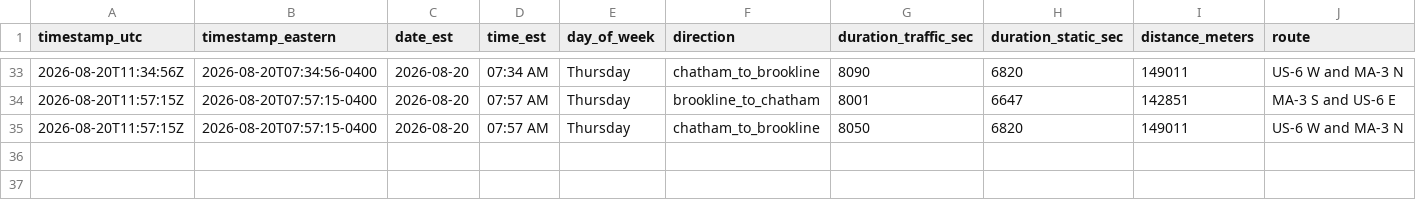
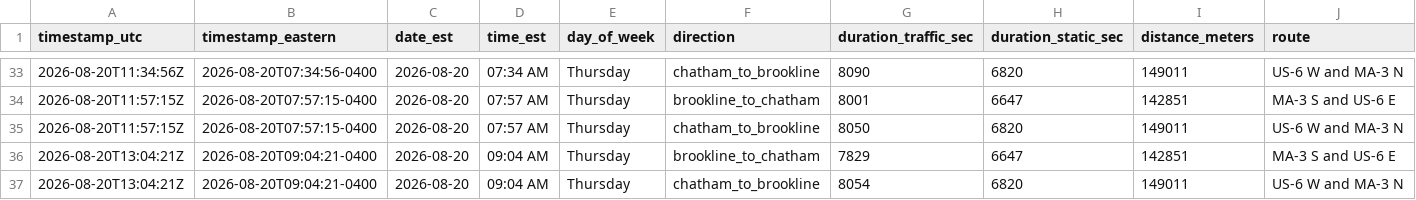
Before and after one commit to millxing/cape-traffic, a CSV file: data/travel_times.csv, drawn as a sheet; only a part is shown, gaps mark what is left out; the diff names each change by its address in the sheet, - before the commit and + after, or states it on an @@ line.

```diff
--- a/data/travel_times.csv
+++ b/data/travel_times.csv
+row 36: 2026-08-20T13:04:21Z | 2026-08-20T09:04:21-0400 | 2026-08-20 | 09:04 AM | Thursday | brookline_to_chatham | 7829 | 6647 | 142851 | MA-3 S and US-6 E
+row 37: 2026-08-20T13:04:21Z | 2026-08-20T09:04:21-0400 | 2026-08-20 | 09:04 AM | Thursday | chatham_to_brookline | 8054 | 6820 | 149011 | US-6 W and MA-3 N
```
